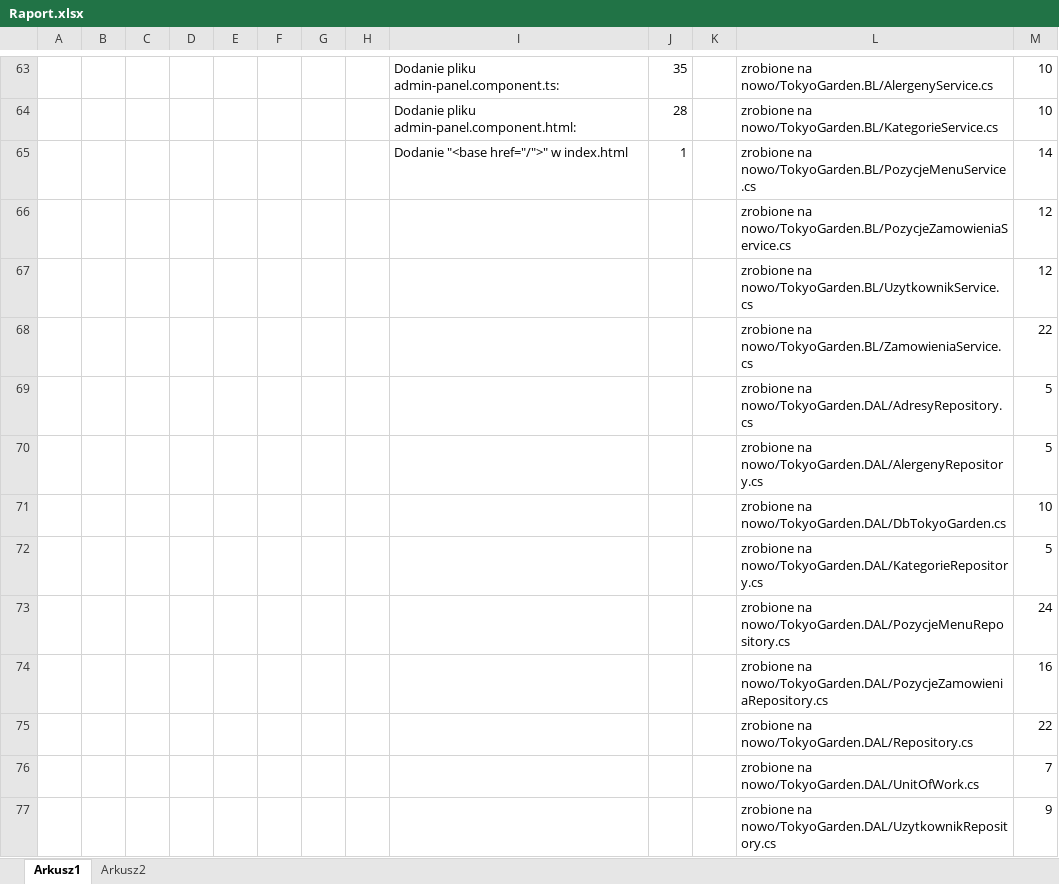
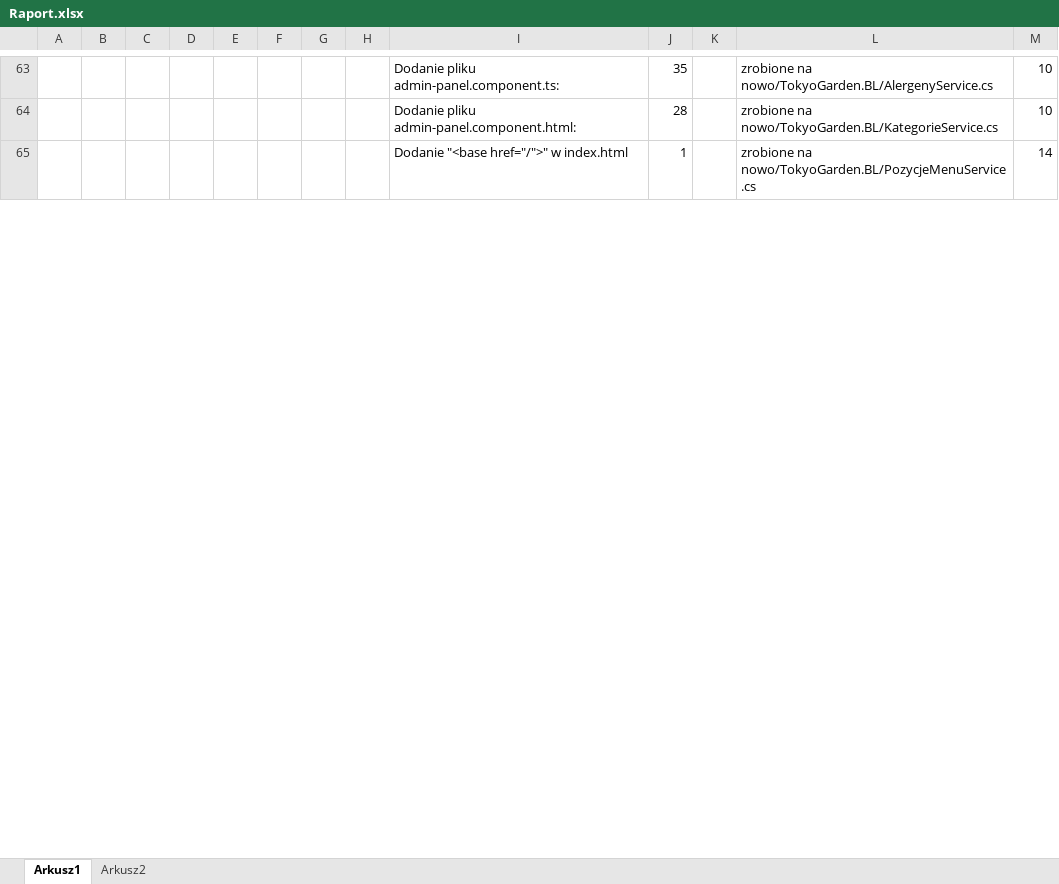
Before and after one commit to WojKin1/Tokyo-Garden-Restaurant, an Excel workbook: Raport.xlsx, sheet Arkusz1, drawn as a sheet; only a part is shown, gaps mark what is left out; values as stored, in another font and other column widths than the file's, no borders; removed rows and columns are numbered as before the commit, all else as after; the diff covers the shown part only; the diff names each change by its address in the sheet, - before the commit and + after, or states it on an @@ line.

Commit message:
Aktualizacja raportu

```diff
--- a/Raport.xlsx (sheet Arkusz1)
+++ b/Raport.xlsx (sheet Arkusz1)
-row 66:  |  |  |  |  |  |  |  |  |  |  | zrobione na nowo/TokyoGarden.BL/PozycjeZamowieniaService.cs | 12
-row 67:  |  |  |  |  |  |  |  |  |  |  | zrobione na nowo/TokyoGarden.BL/UzytkownikService.cs | 12
-row 68:  |  |  |  |  |  |  |  |  |  |  | zrobione na nowo/TokyoGarden.BL/ZamowieniaService.cs | 22
-row 69:  |  |  |  |  |  |  |  |  |  |  | zrobione na nowo/TokyoGarden.DAL/AdresyRepository.cs | 5
-row 70:  |  |  |  |  |  |  |  |  |  |  | zrobione na nowo/TokyoGarden.DAL/AlergenyRepository.cs | 5
-row 71:  |  |  |  |  |  |  |  |  |  |  | zrobione na nowo/TokyoGarden.DAL/DbTokyoGarden.cs | 10
-row 72:  |  |  |  |  |  |  |  |  |  |  | zrobione na nowo/TokyoGarden.DAL/KategorieRepository.cs | 5
-row 73:  |  |  |  |  |  |  |  |  |  |  | zrobione na nowo/TokyoGarden.DAL/PozycjeMenuRepository.cs | 24
-row 74:  |  |  |  |  |  |  |  |  |  |  | zrobione na nowo/TokyoGarden.DAL/PozycjeZamowieniaRepository.cs | 16
-row 75:  |  |  |  |  |  |  |  |  |  |  | zrobione na nowo/TokyoGarden.DAL/Repository.cs | 22
-row 76:  |  |  |  |  |  |  |  |  |  |  | zrobione na nowo/TokyoGarden.DAL/UnitOfWork.cs | 7
-row 77:  |  |  |  |  |  |  |  |  |  |  | zrobione na nowo/TokyoGarden.DAL/UzytkownikRepository.cs | 9
```
Also changed, not shown: 13 added rows, 1 removed row and 1 edited cell elsewhere in this sheet, sheet Arkusz2.
